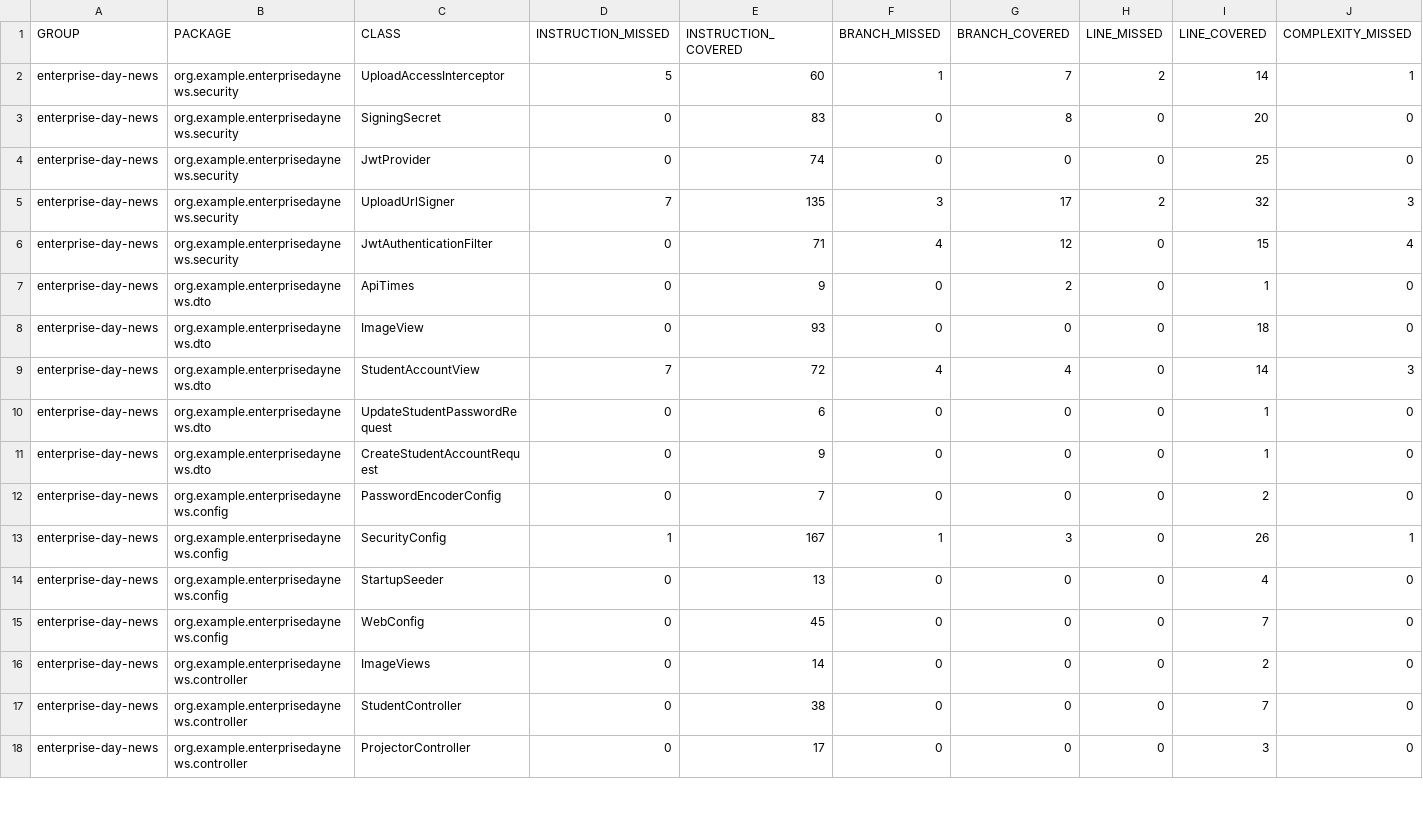
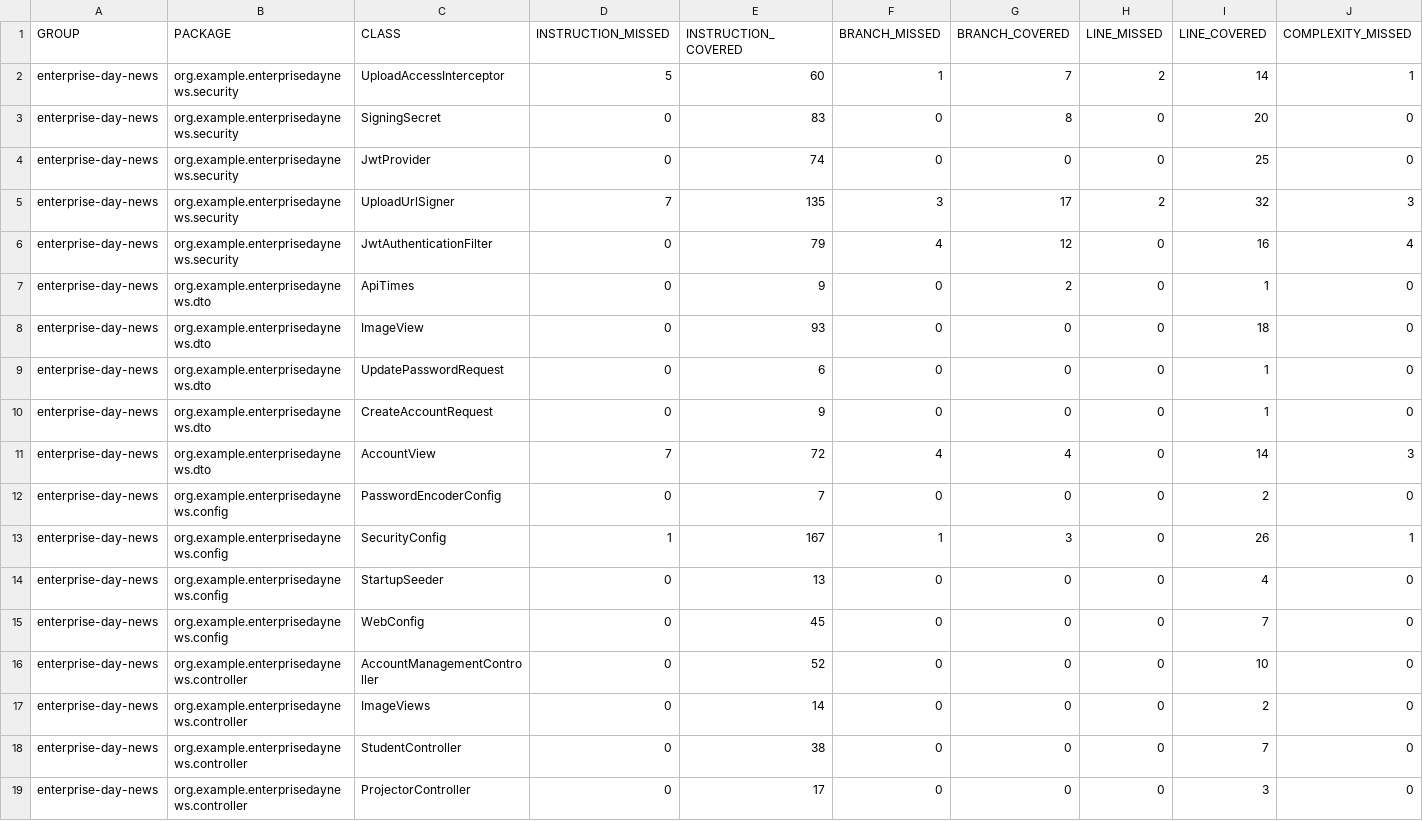
Before and after one commit to seasoned-coder/EnterpriseDayNews, a CSV file: jacoco.csv, drawn as a sheet; only a part is shown; removed rows and columns are numbered as before the commit, all else as after; rows hold the shown columns only; the diff covers the shown part only; the diff names each change by its address in the sheet, - before the commit and + after, or states it on an @@ line.

```diff
--- a/jacoco.csv
+++ b/jacoco.csv
-E6 (INSTRUCTION_COVERED): 71
+E6 (INSTRUCTION_COVERED): 79
-I6 (LINE_COVERED): 15
+I6 (LINE_COVERED): 16
-row 9: enterprise-day-news | org.example.enterprisedaynews.dto | StudentAccountView | 7 | 72 | 4 | 4 | 0 | 14 | 3
-C9 (CLASS): UpdateStudentPasswordRequest
+C9 (CLASS): UpdatePasswordRequest
-C10 (CLASS): CreateStudentAccountRequest
+C10 (CLASS): CreateAccountRequest
+row 11: enterprise-day-news | org.example.enterprisedaynews.dto | AccountView | 7 | 72 | 4 | 4 | 0 | 14 | 3
+row 16: enterprise-day-news | org.example.enterprisedaynews.controller | AccountManagementController | 0 | 52 | 0 | 0 | 0 | 10 | 0
```
Also changed, not shown: 3 added rows and 31 edited cells elsewhere in this file, 44 other files.
